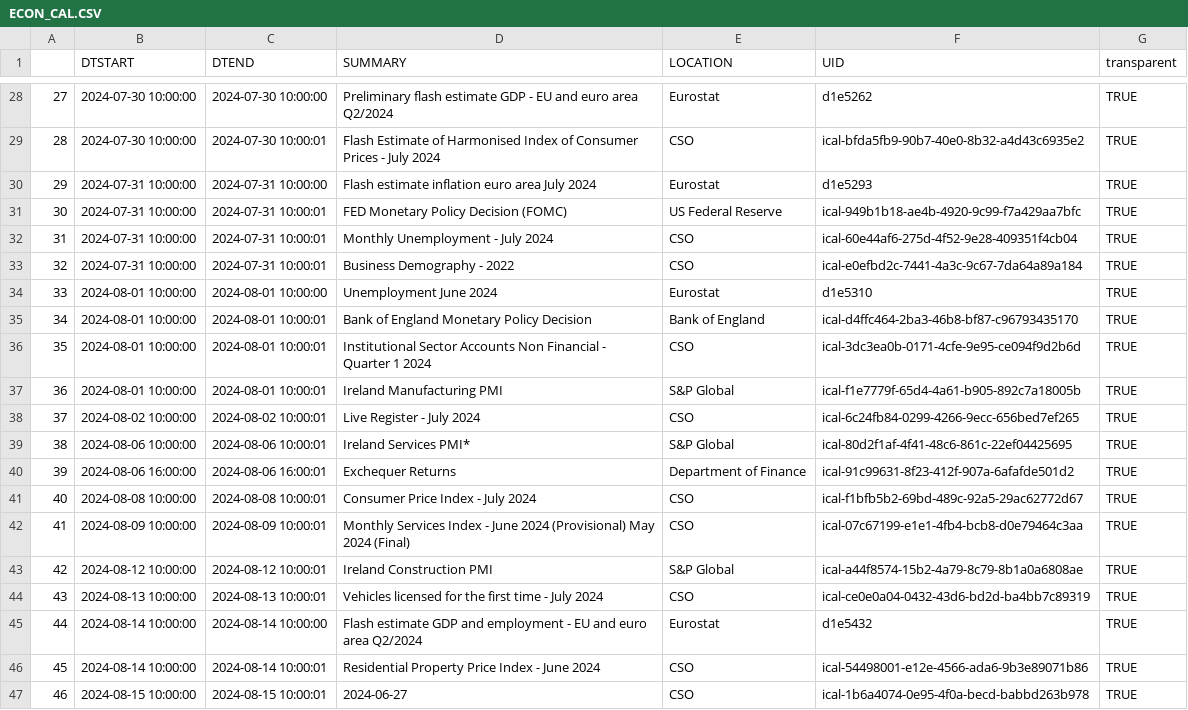
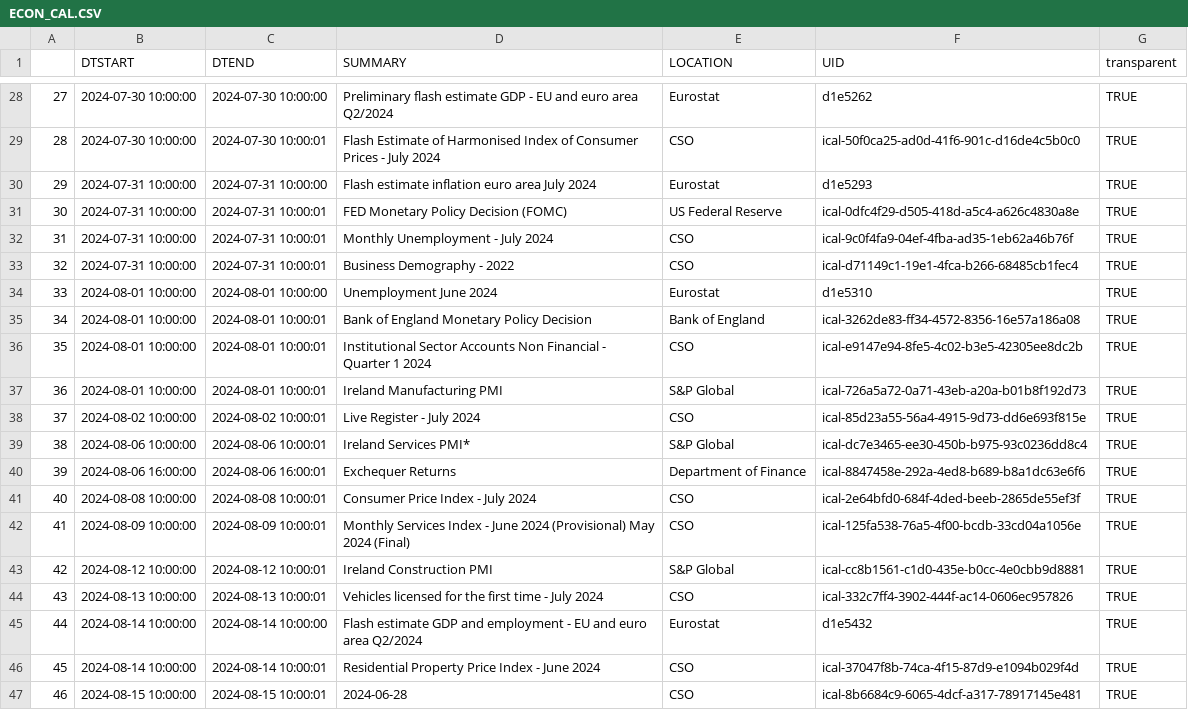
Before and after one commit to mflanagan201/gcal_auto, a CSV file: ECON_CAL.CSV, drawn as a sheet; only a part is shown, gaps mark what is left out; the diff covers the shown part only.

```diff
--- a/ECON_CAL.CSV
+++ b/ECON_CAL.CSV
@@ -28,20 +28,20 @@
 "27","2024-07-30 10:00:00","2024-07-30 10:00:00","Preliminary flash estimate GDP - EU and euro area Q2/2024","Eurostat","d1e5262","TRUE"
-"28","2024-07-30 10:00:00","2024-07-30 10:00:01","Flash Estimate of Harmonised Index of Consumer Prices -  July 2024","CSO","ical-bfda5fb9-90b7-40e0-8b32-a4d43c6935e2","TRUE"
+"28","2024-07-30 10:00:00","2024-07-30 10:00:01","Flash Estimate of Harmonised Index of Consumer Prices -  July 2024","CSO","ical-50f0ca25-ad0d-41f6-901c-d16de4c5b0c0","TRUE"
 "29","2024-07-31 10:00:00","2024-07-31 10:00:00","Flash estimate inflation euro area July 2024","Eurostat","d1e5293","TRUE"
-"30","2024-07-31 10:00:00","2024-07-31 10:00:01","FED Monetary Policy Decision (FOMC)","US Federal Reserve","ical-949b1b18-ae4b-4920-9c99-f7a429aa7bfc","TRUE"
-"31","2024-07-31 10:00:00","2024-07-31 10:00:01","Monthly Unemployment -  July 2024","CSO","ical-60e44af6-275d-4f52-9e28-409351f4cb04","TRUE"
-"32","2024-07-31 10:00:00","2024-07-31 10:00:01","Business Demography -  2022","CSO","ical-e0efbd2c-7441-4a3c-9c67-7da64a89a184","TRUE"
+"30","2024-07-31 10:00:00","2024-07-31 10:00:01","FED Monetary Policy Decision (FOMC)","US Federal Reserve","ical-0dfc4f29-d505-418d-a5c4-a626c4830a8e","TRUE"
+"31","2024-07-31 10:00:00","2024-07-31 10:00:01","Monthly Unemployment -  July 2024","CSO","ical-9c0f4fa9-04ef-4fba-ad35-1eb62a46b76f","TRUE"
+"32","2024-07-31 10:00:00","2024-07-31 10:00:01","Business Demography -  2022","CSO","ical-d71149c1-19e1-4fca-b266-68485cb1fec4","TRUE"
 "33","2024-08-01 10:00:00","2024-08-01 10:00:00","Unemployment June 2024","Eurostat","d1e5310","TRUE"
-"34","2024-08-01 10:00:00","2024-08-01 10:00:01","Bank of England Monetary Policy Decision","Bank of England ","ical-d4ffc464-2ba3-46b8-bf87-c96793435170","TRUE"
-"35","2024-08-01 10:00:00","2024-08-01 10:00:01","Institutional Sector Accounts Non Financial -  Quarter 1 2024","CSO","ical-3dc3ea0b-0171-4cfe-9e95-ce094f9d2b6d","TRUE"
-"36","2024-08-01 10:00:00","2024-08-01 10:00:01","Ireland Manufacturing PMI      ","S&P Global","ical-f1e7779f-65d4-4a61-b905-892c7a18005b","TRUE"
-"37","2024-08-02 10:00:00","2024-08-02 10:00:01","Live Register -  July 2024","CSO","ical-6c24fb84-0299-4266-9ecc-656bed7ef265","TRUE"
-"38","2024-08-06 10:00:00","2024-08-06 10:00:01","Ireland Services PMI*          ","S&P Global","ical-80d2f1af-4f41-48c6-861c-22ef04425695","TRUE"
-"39","2024-08-06 16:00:00","2024-08-06 16:00:01","Exchequer Returns","Department of Finance","ical-91c99631-8f23-412f-907a-6afafde501d2","TRUE"
-"40","2024-08-08 10:00:00","2024-08-08 10:00:01","Consumer Price Index -  July 2024","CSO","ical-f1bfb5b2-69bd-489c-92a5-29ac62772d67","TRUE"
-"41","2024-08-09 10:00:00","2024-08-09 10:00:01","Monthly Services Index -  June 2024 (Provisional) May 2024 (Final)","CSO","ical-07c67199-e1e1-4fb4-bcb8-d0e79464c3aa","TRUE"
-"42","2024-08-12 10:00:00","2024-08-12 10:00:01","Ireland Construction PMI       ","S&P Global","ical-a44f8574-15b2-4a79-8c79-8b1a0a6808ae","TRUE"
-"43","2024-08-13 10:00:00","2024-08-13 10:00:01","Vehicles licensed for the first time -  July 2024","CSO","ical-ce0e0a04-0432-43d6-bd2d-ba4bb7c89319","TRUE"
+"34","2024-08-01 10:00:00","2024-08-01 10:00:01","Bank of England Monetary Policy Decision","Bank of England ","ical-3262de83-ff34-4572-8356-16e57a186a08","TRUE"
+"35","2024-08-01 10:00:00","2024-08-01 10:00:01","Institutional Sector Accounts Non Financial -  Quarter 1 2024","CSO","ical-e9147e94-8fe5-4c02-b3e5-42305ee8dc2b","TRUE"
+"36","2024-08-01 10:00:00","2024-08-01 10:00:01","Ireland Manufacturing PMI      ","S&P Global","ical-726a5a72-0a71-43eb-a20a-b01b8f192d73","TRUE"
+"37","2024-08-02 10:00:00","2024-08-02 10:00:01","Live Register -  July 2024","CSO","ical-85d23a55-56a4-4915-9d73-dd6e693f815e","TRUE"
+"38","2024-08-06 10:00:00","2024-08-06 10:00:01","Ireland Services PMI*          ","S&P Global","ical-dc7e3465-ee30-450b-b975-93c0236dd8c4","TRUE"
+"39","2024-08-06 16:00:00","2024-08-06 16:00:01","Exchequer Returns","Department of Finance","ical-8847458e-292a-4ed8-b689-b8a1dc63e6f6","TRUE"
+"40","2024-08-08 10:00:00","2024-08-08 10:00:01","Consumer Price Index -  July 2024","CSO","ical-2e64bfd0-684f-4ded-beeb-2865de55ef3f","TRUE"
+"41","2024-08-09 10:00:00","2024-08-09 10:00:01","Monthly Services Index -  June 2024 (Provisional) May 2024 (Final)","CSO","ical-125fa538-76a5-4f00-bcdb-33cd04a1056e","TRUE"
+"42","2024-08-12 10:00:00","2024-08-12 10:00:01","Ireland Construction PMI       ","S&P Global","ical-cc8b1561-c1d0-435e-b0cc-4e0cbb9d8881","TRUE"
+"43","2024-08-13 10:00:00","2024-08-13 10:00:01","Vehicles licensed for the first time -  July 2024","CSO","ical-332c7ff4-3902-444f-ac14-0606ec957826","TRUE"
 "44","2024-08-14 10:00:00","2024-08-14 10:00:00","Flash estimate GDP and employment - EU and euro area Q2/2024","Eurostat","d1e5432","TRUE"
-"45","2024-08-14 10:00:00","2024-08-14 10:00:01","Residential Property Price Index -  June 2024","CSO","ical-54498001-e12e-4566-ada6-9b3e89071b86","TRUE"
-"46","2024-08-15 10:00:00","2024-08-15 10:00:01","2024-06-27","CSO","ical-1b6a4074-0e95-4f0a-becd-babbd263b978","TRUE"
+"45","2024-08-14 10:00:00","2024-08-14 10:00:01","Residential Property Price Index -  June 2024","CSO","ical-37047f8b-74ca-4f15-87d9-e1094b029f4d","TRUE"
+"46","2024-08-15 10:00:00","2024-08-15 10:00:01","2024-06-28","CSO","ical-8b6684c9-6065-4dcf-a317-78917145e481","TRUE"
```
Also changed, not shown: 22 edited cells elsewhere in this file.
